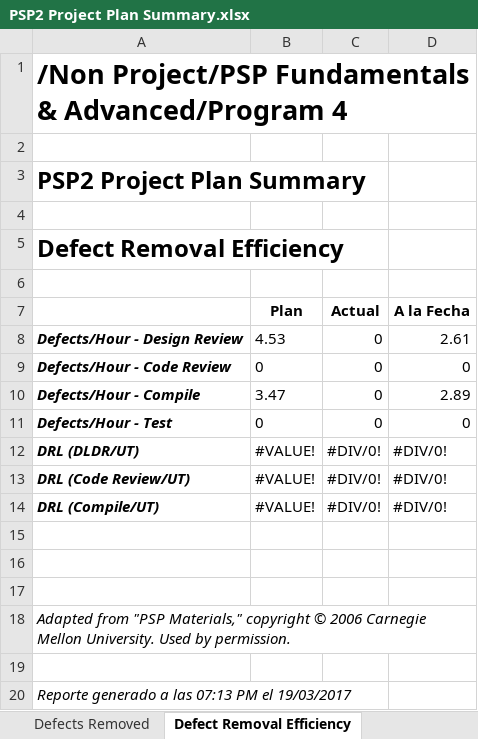
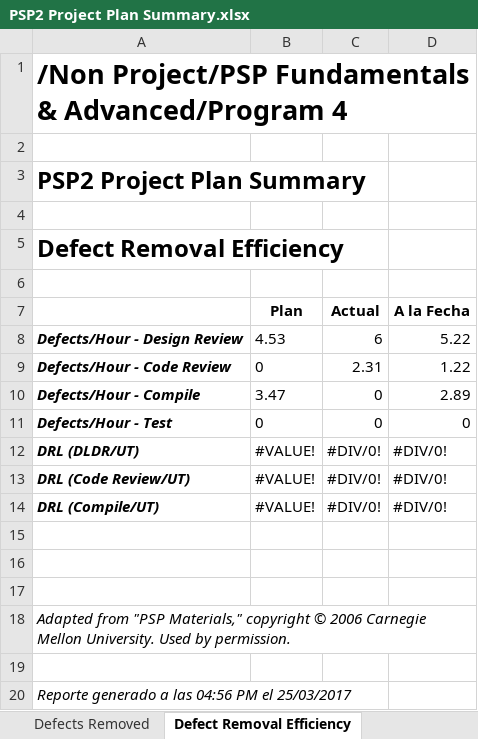
Before and after one commit to jhmesa/psp2-program-4, an Excel workbook: psp forms/PSP2 Project Plan Summary.xlsx, sheet Defect Removal Efficiency, drawn as a sheet; values as stored, in another font and other column widths than the file's, no borders; the diff names each change by its address in the sheet, - before the commit and + after, or states it on an @@ line.

```diff
--- a/psp forms/PSP2 Project Plan Summary.xlsx (sheet Defect Removal Efficiency)
+++ b/psp forms/PSP2 Project Plan Summary.xlsx (sheet Defect Removal Efficiency)
-C8 (Actual): 0
+C8 (Actual): 6
-D8 (A la Fecha): 2.61
+D8 (A la Fecha): 5.22
-C9 (Actual): 0
+C9 (Actual): 2.31
-D9 (A la Fecha): 0
+D9 (A la Fecha): 1.22
-A20: Reporte generado a las 07:13 PM el 19/03/2017
+A20: Reporte generado a las 04:56 PM el 25/03/2017
```
Also changed, not shown: sheet Defects Removed, sheet Defects Injected, sheet Time In Phase, sheet Overall Metrics, sheet Program Size, sheet Project Settings, psp forms/Defect Recording log.xlsx, psp forms/Requerimientos_Program_4.xlsx, 9 other files.
